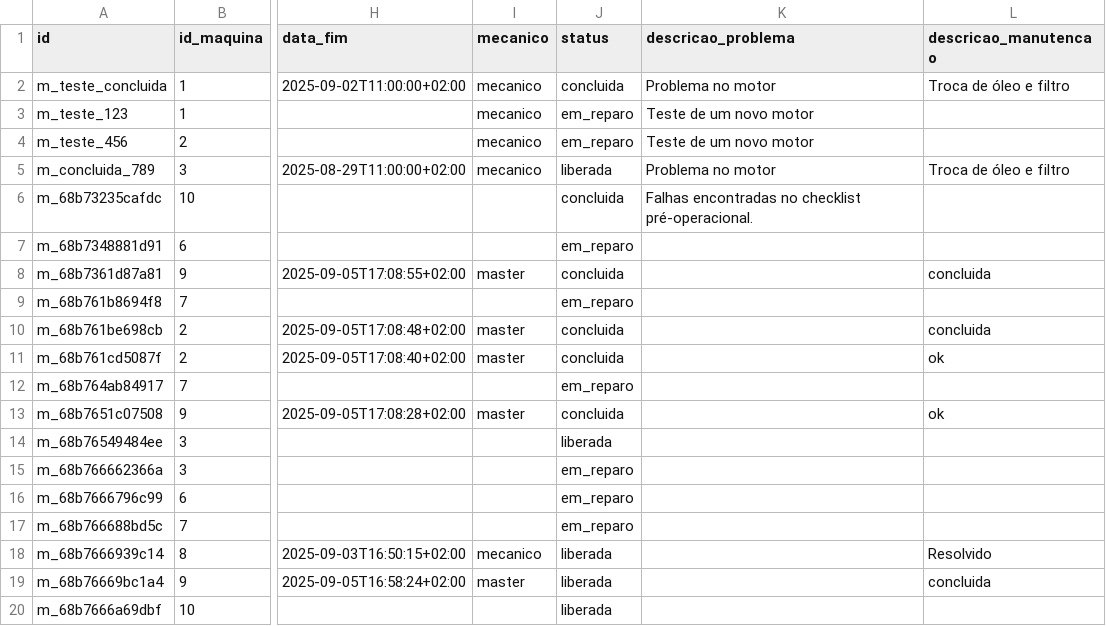
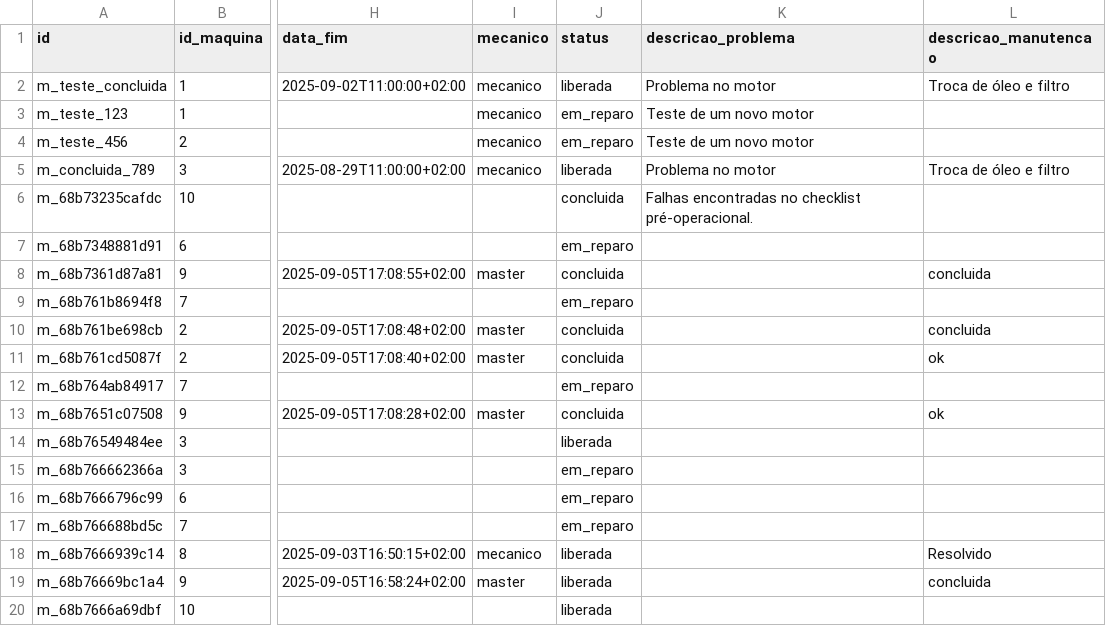
Before and after one commit to gesserpaixao/checklist_php, a CSV file: data/manutencoes.csv, drawn as a sheet; only a part is shown, gaps mark what is left out; the diff names each change by its address in the sheet, - before the commit and + after, or states it on an @@ line.

```diff
--- a/data/manutencoes.csv
+++ b/data/manutencoes.csv
-J2 (status): concluida
+J2 (status): liberada
```
Also changed, not shown: data/maquinas.csv, 6 other files.
